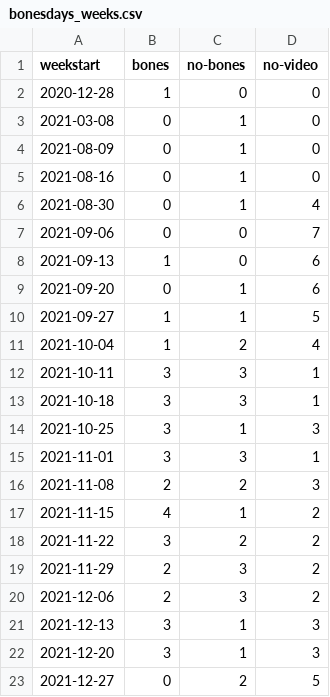
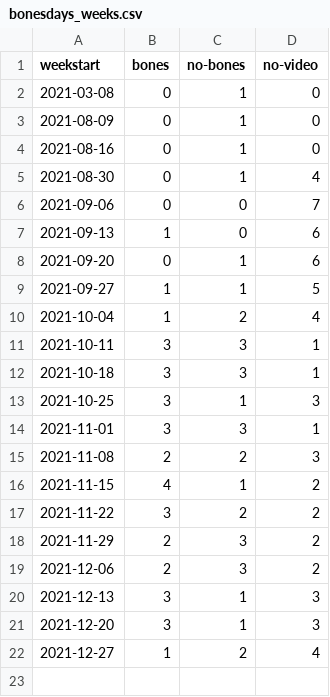
Before and after one commit to stiles/noodle-tracker, a CSV file: _data/bonesdays_weeks.csv, drawn as a sheet.

```diff
--- a/_data/bonesdays_weeks.csv
+++ b/_data/bonesdays_weeks.csv
@@ -1,3 +1,2 @@
 weekstart,bones,no-bones,no-video
-2020-12-28,1,0,0
 2021-03-08,0,1,0
@@ -22,2 +21,2 @@ weekstart,bones,no-bones,no-video
 2021-12-20,3,1,3
-2021-12-27,0,2,5
+2021-12-27,1,2,4
```
Also changed, not shown: _data/bonesdays_csv.csv, assets/data/bonesdays.csv, 13 other files.
